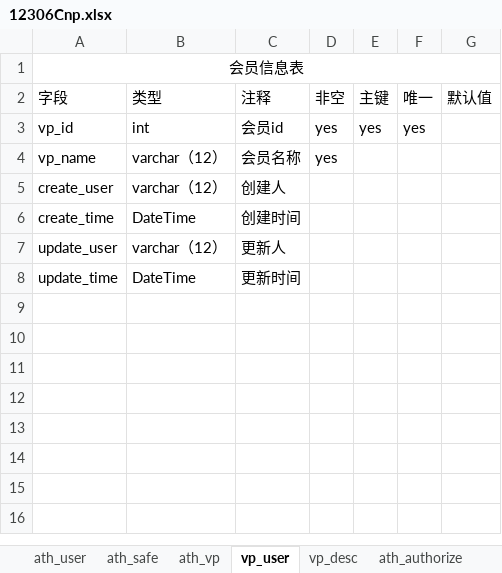
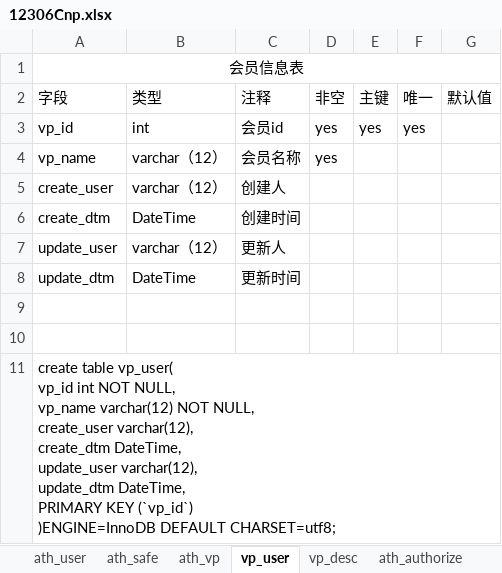
Before and after one commit to gjgstyle/dev_config, an Excel workbook: repo/12306Cnp.xlsx, sheet vp_user, drawn as a sheet; values as stored, in another font and other column widths than the file's, no borders; ↵ is a line break in a cell; the diff names each change by its address in the sheet, - before the commit and + after, or states it on an @@ line.

```diff
--- a/repo/12306Cnp.xlsx (sheet vp_user)
+++ b/repo/12306Cnp.xlsx (sheet vp_user)
-A6 (字段): create_time
+A6 (字段): create_dtm
-A8 (字段): update_time
+A8 (字段): update_dtm
+row 9: (empty)
+row 10: (empty)
+row 11: create table vp_user( ↵ vp_id int NOT NULL, ↵ vp_name varchar(12) NOT NULL, ↵ create_user varchar(12), ↵ create_dtm DateTime, ↵ update_user varchar(12), ↵ update_dtm DateTime, ↵ PRIMARY KEY (`vp_id`) ↵ )ENGINE=InnoDB DEFAULT CHARSET=utf8;
```
Also changed, not shown: sheet trn_info_forseart, sheet trn_count_seat, sheet odr_basic_info, sheet ath_authorize, sheet vp_desc, sheet ath_rol, 6 more sheets.
